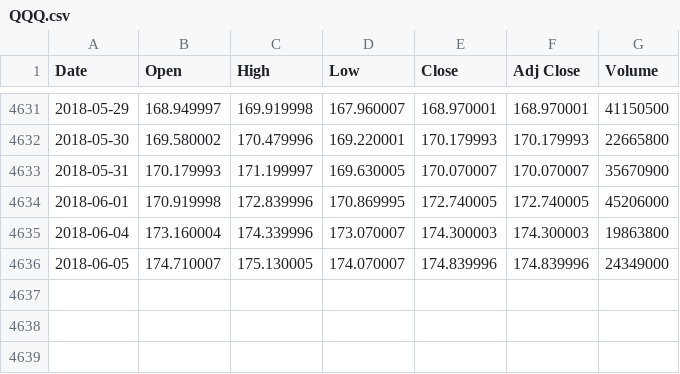
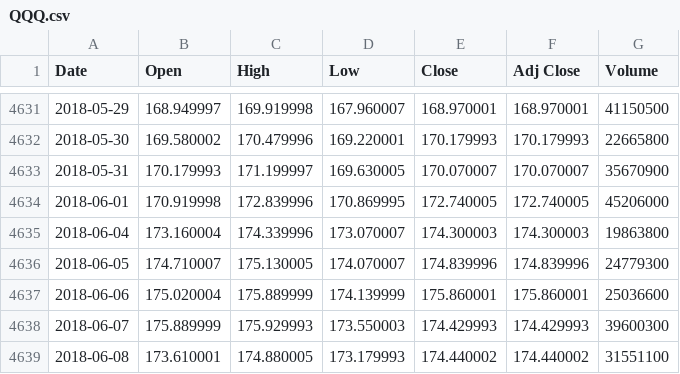
Before and after one commit to evankirkiles/backtest-environment, a CSV file: Backtest Environment/Backtest Environment/Data Handling/CSV directory/QQQ.csv, drawn as a sheet; only a part is shown, gaps mark what is left out.

```diff
--- a/Backtest Environment/Backtest Environment/Data Handling/CSV directory/QQQ.csv
+++ b/Backtest Environment/Backtest Environment/Data Handling/CSV directory/QQQ.csv
@@ -4635,2 +4635,5 @@ Date,Open,High,Low,Close,Adj Close,Volume
 2018-06-04,173.160004,174.339996,173.070007,174.300003,174.300003,19863800
-2018-06-05,174.710007,175.130005,174.070007,174.839996,174.839996,24349000
+2018-06-05,174.710007,175.130005,174.070007,174.839996,174.839996,24779300
+2018-06-06,175.020004,175.889999,174.139999,175.860001,175.860001,25036600
+2018-06-07,175.889999,175.929993,173.550003,174.429993,174.429993,39600300
+2018-06-08,173.610001,174.880005,173.179993,174.440002,174.440002,31551100
```
Also changed, not shown: 14 other files.
